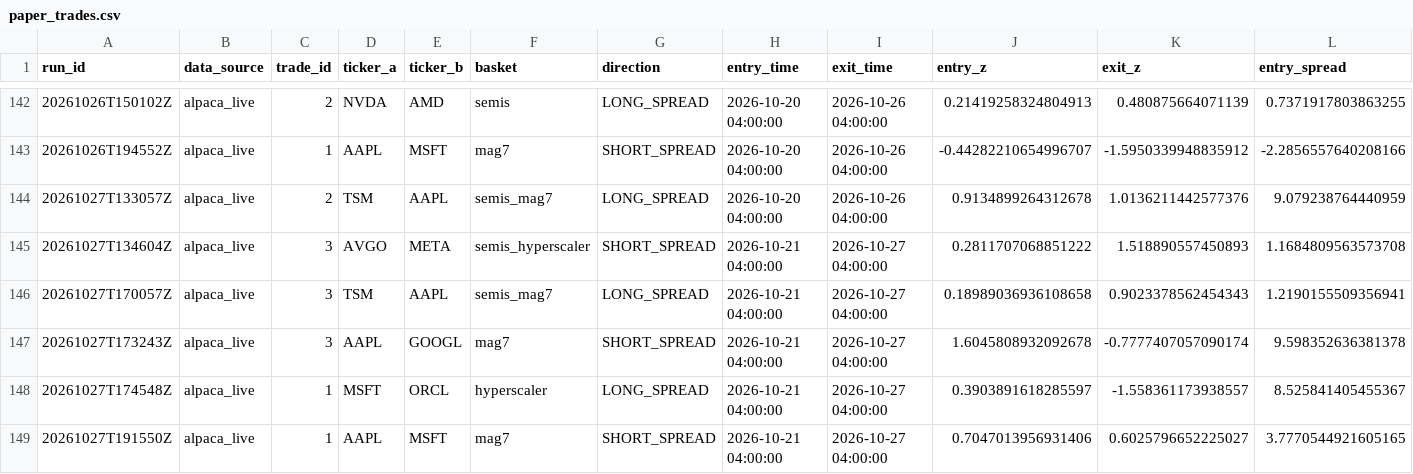
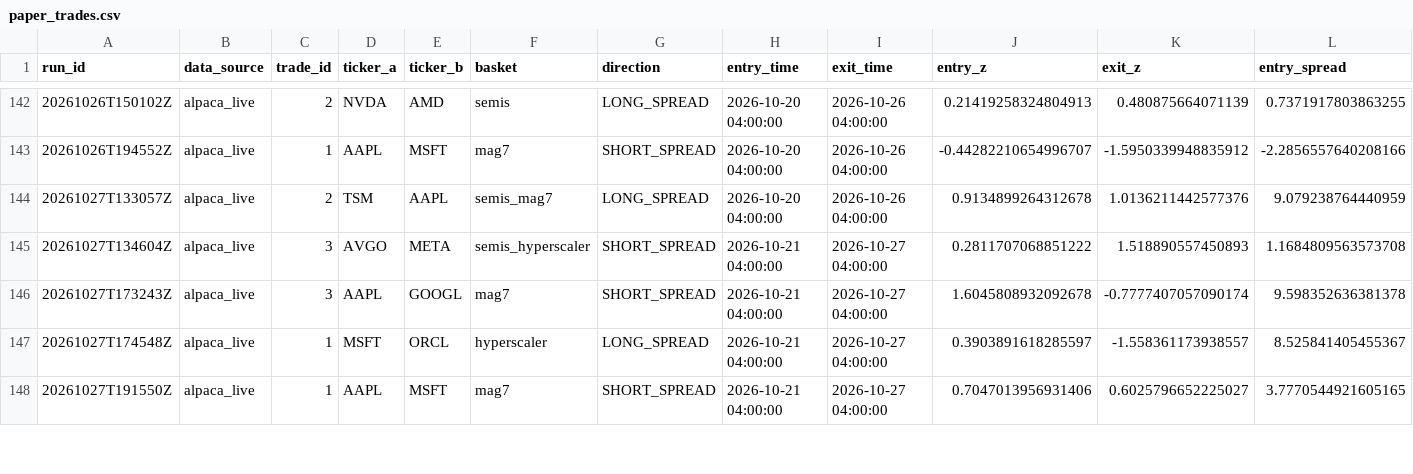
Before and after one commit to ujjwalmallem/SmartTrade_AdaptiveKalman, a CSV file: results/paper_trades.csv, drawn as a sheet; only a part is shown, gaps mark what is left out; removed rows and columns are numbered as before the commit, all else as after; rows hold the shown columns only; the diff covers the shown part only; the diff names each change by its address in the sheet, - before the commit and + after, or states it on an @@ line.

```diff
--- a/results/paper_trades.csv
+++ b/results/paper_trades.csv
-row 146: 20261027T170057Z | alpaca_live | 3 | TSM | AAPL | semis_mag7 | LONG_SPREAD | 2026-10-21 04:00:00 | 2026-10-27 04:00:00 | 0.18989036936108658 | 0.9023378562454343 | 1.2190155509356941
```
Also changed, not shown: 1 added row and 4 edited cells elsewhere in this file, results/exit_training_dataset.csv, 3 other files.
